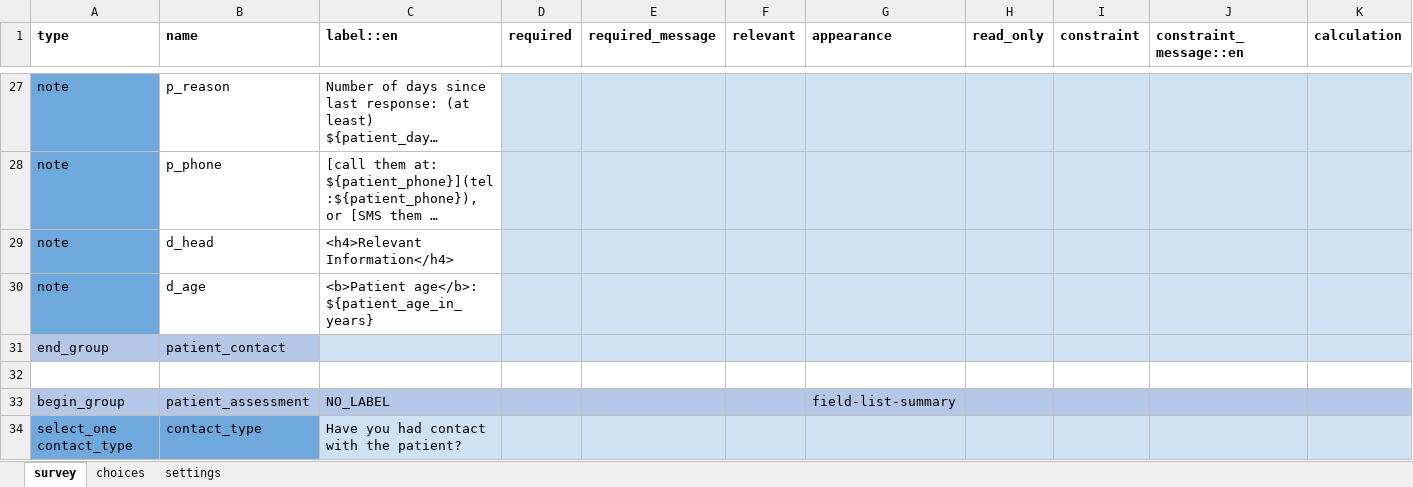
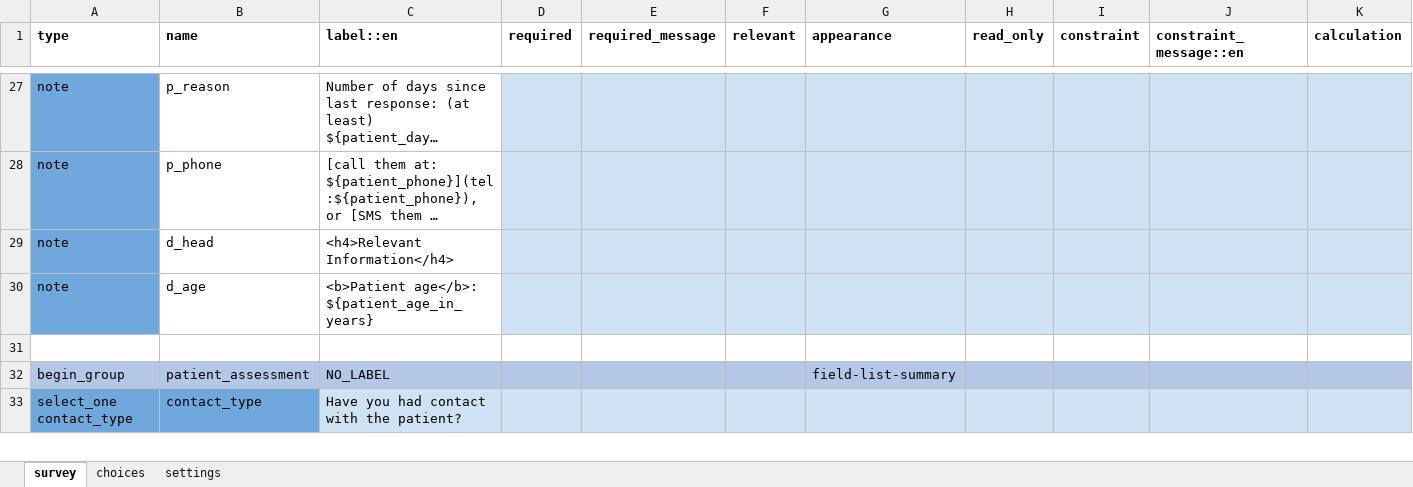
Before and after one commit to ronna/config-covid, an Excel workbook: ebs_with_tracing/forms/app/noresponse.xlsx, sheet survey, drawn as a sheet; only a part is shown, gaps mark what is left out; long unchanged cells end in …; values as stored, in another font and other column widths than the file's, no borders; rows hold the shown columns only; the diff names each change by its address in the sheet, - before the commit and + after, or states it on an @@ line.

Commit message:
Update noresponse.xlsx

```diff
--- a/ebs_with_tracing/forms/app/noresponse.xlsx (sheet survey)
+++ b/ebs_with_tracing/forms/app/noresponse.xlsx (sheet survey)
-row 31: end_group | patient_contact
```
Also changed, not shown: sheet settings.
